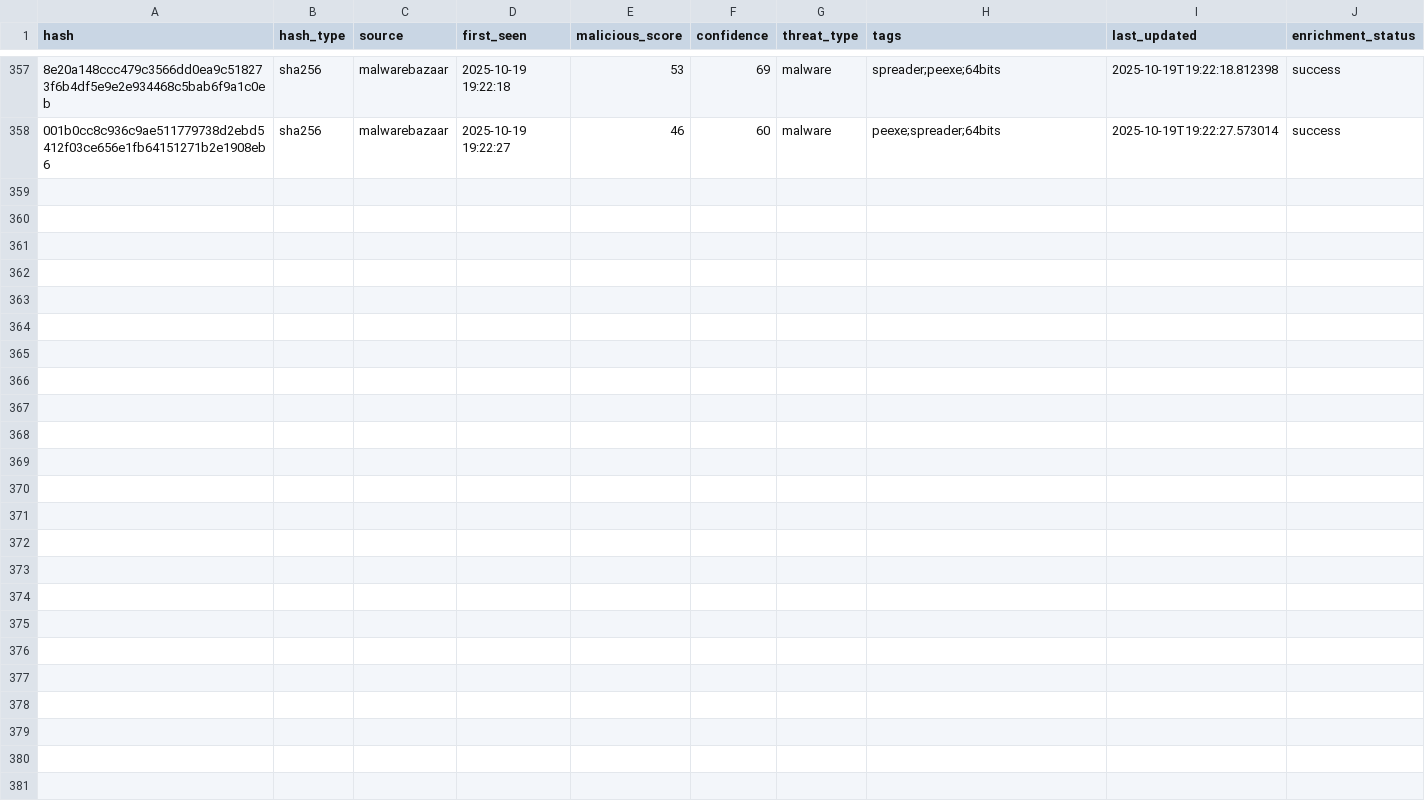
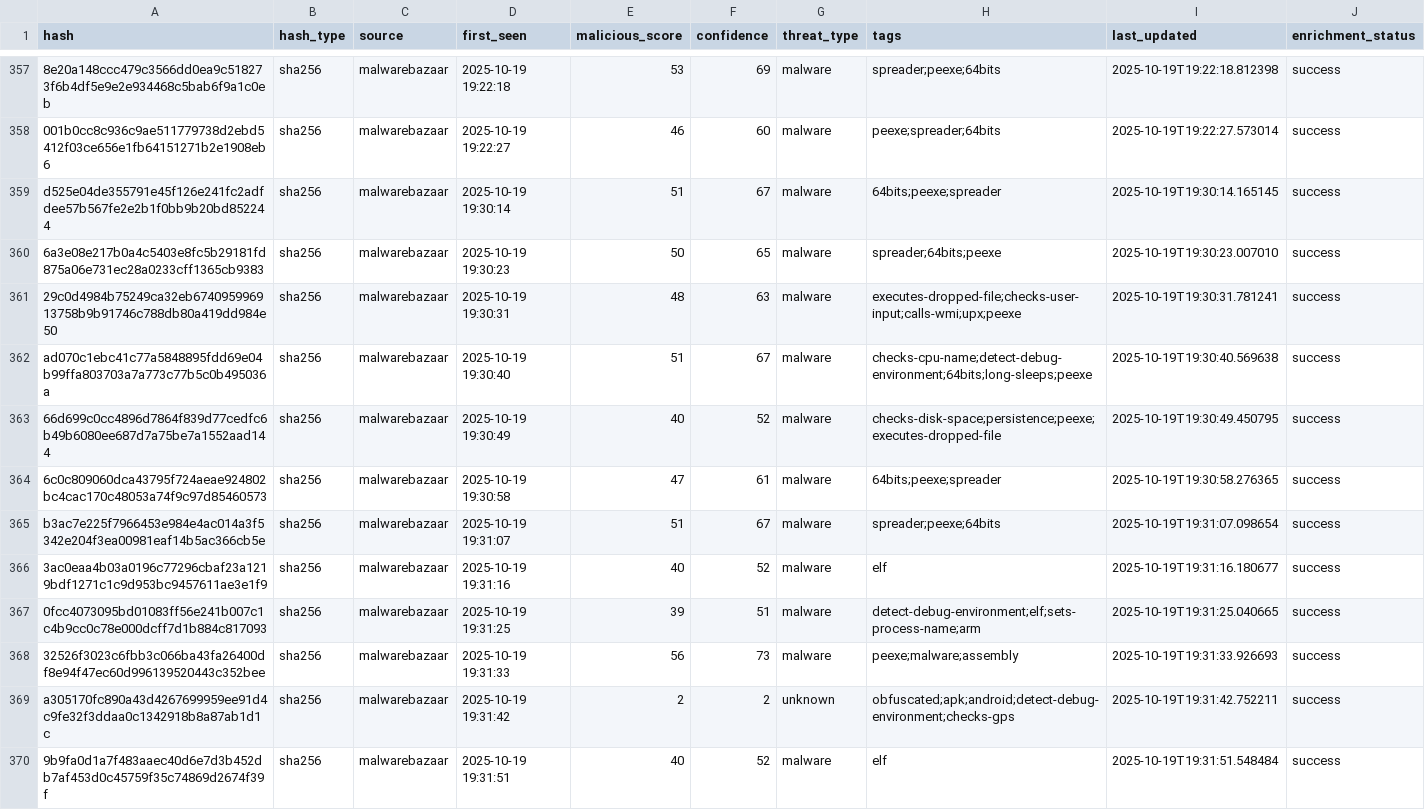
Before and after one commit to mohamadyaghoobii/threat-intelligence, a CSV file: lookups/threat_intel_enriched.csv, drawn as a sheet; only a part is shown, gaps mark what is left out; the diff names each change by its address in the sheet, - before the commit and + after, or states it on an @@ line.

Commit message:
Auto: 20251019_193151

```diff
--- a/lookups/threat_intel_enriched.csv
+++ b/lookups/threat_intel_enriched.csv
+row 359: d525e04de355791e45f126e241fc2adfdee57b567fe2e2b1f0bb9b20bd852244 | sha256 | malwarebazaar | 2025-10-19 19:30:14 | 51 | 67 | malware | 64bits;peexe;spreader | 2025-10-19T19:30:14.165145 | success
+row 360: 6a3e08e217b0a4c5403e8fc5b29181fd875a06e731ec28a0233cff1365cb9383 | sha256 | malwarebazaar | 2025-10-19 19:30:23 | 50 | 65 | malware | spreader;64bits;peexe | 2025-10-19T19:30:23.007010 | success
+row 361: 29c0d4984b75249ca32eb674095996913758b9b91746c788db80a419dd984e50 | sha256 | malwarebazaar | 2025-10-19 19:30:31 | 48 | 63 | malware | executes-dropped-file;checks-user-input;calls-wmi;upx;peexe | 2025-10-19T19:30:31.781241 | success
+row 362: ad070c1ebc41c77a5848895fdd69e04b99ffa803703a7a773c77b5c0b495036a | sha256 | malwarebazaar | 2025-10-19 19:30:40 | 51 | 67 | malware | checks-cpu-name;detect-debug-environment;64bits;long-sleeps;peexe | 2025-10-19T19:30:40.569638 | success
+row 363: 66d699c0cc4896d7864f839d77cedfc6b49b6080ee687d7a75be7a1552aad144 | sha256 | malwarebazaar | 2025-10-19 19:30:49 | 40 | 52 | malware | checks-disk-space;persistence;peexe;executes-dropped-file | 2025-10-19T19:30:49.450795 | success
+row 364: 6c0c809060dca43795f724aeae924802bc4cac170c48053a74f9c97d85460573 | sha256 | malwarebazaar | 2025-10-19 19:30:58 | 47 | 61 | malware | 64bits;peexe;spreader | 2025-10-19T19:30:58.276365 | success
+row 365: b3ac7e225f7966453e984e4ac014a3f5342e204f3ea00981eaf14b5ac366cb5e | sha256 | malwarebazaar | 2025-10-19 19:31:07 | 51 | 67 | malware | spreader;peexe;64bits | 2025-10-19T19:31:07.098654 | success
+row 366: 3ac0eaa4b03a0196c77296cbaf23a1219bdf1271c1c9d953bc9457611ae3e1f9 | sha256 | malwarebazaar | 2025-10-19 19:31:16 | 40 | 52 | malware | elf | 2025-10-19T19:31:16.180677 | success
+row 367: 0fcc4073095bd01083ff56e241b007c1c4b9cc0c78e000dcff7d1b884c817093 | sha256 | malwarebazaar | 2025-10-19 19:31:25 | 39 | 51 | malware | detect-debug-environment;elf;sets-process-name;arm | 2025-10-19T19:31:25.040665 | success
+row 368: 32526f3023c6fbb3c066ba43fa26400df8e94f47ec60d996139520443c352bee | sha256 | malwarebazaar | 2025-10-19 19:31:33 | 56 | 73 | malware | peexe;malware;assembly | 2025-10-19T19:31:33.926693 | success
+row 369: a305170fc890a43d4267699959ee91d4c9fe32f3ddaa0c1342918b8a87ab1d1c | sha256 | malwarebazaar | 2025-10-19 19:31:42 | 2 | 2 | unknown | obfuscated;apk;android;detect-debug-environment;checks-gps | 2025-10-19T19:31:42.752211 | success
+row 370: 9b9fa0d1a7f483aaec40d6e7d3b452db7af453d0c45759f35c74869d2674f39f | sha256 | malwarebazaar | 2025-10-19 19:31:51 | 40 | 52 | malware | elf | 2025-10-19T19:31:51.548484 | success
```
